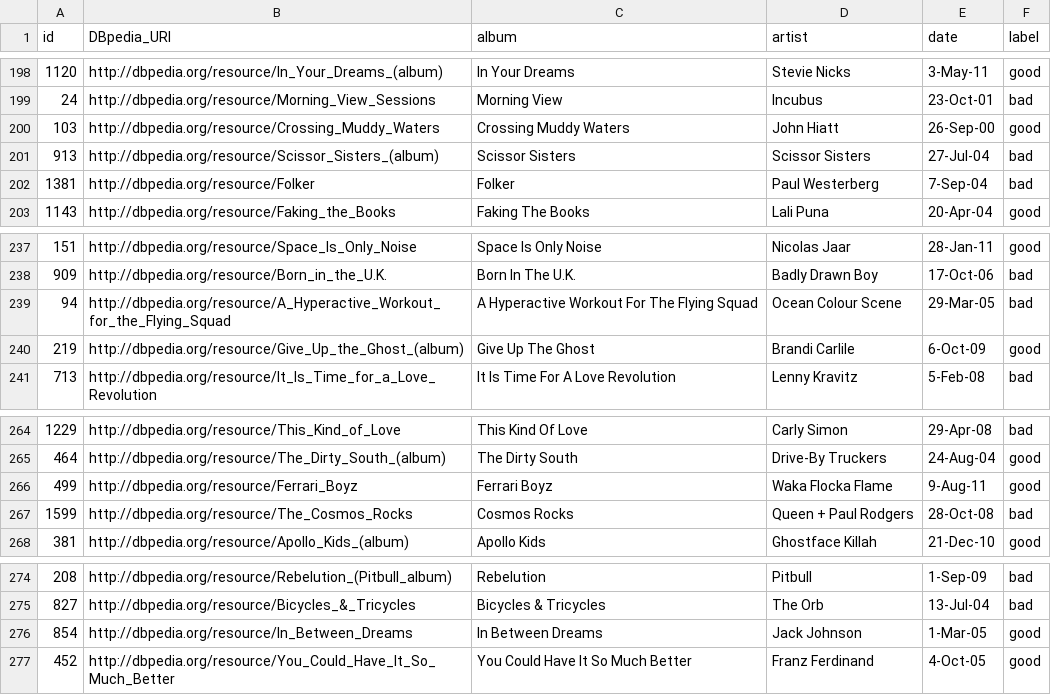
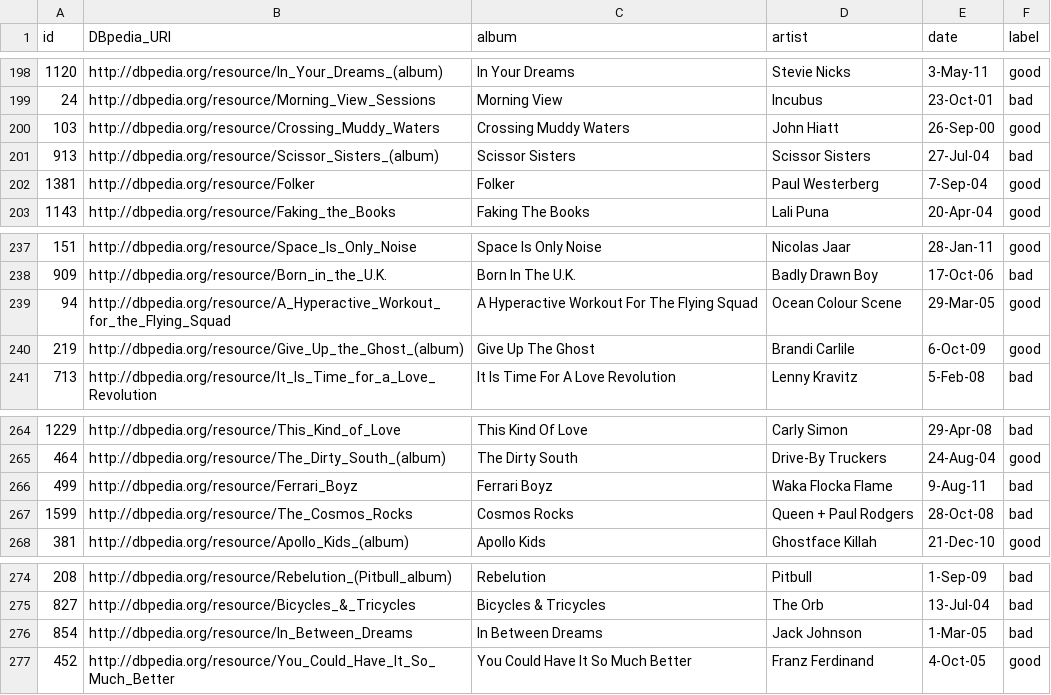
Before and after one commit to semihyumusak/KNOW2016, a TSV file: testDatasetSVMLabeled.tsv, drawn as a sheet; only a part is shown, gaps mark what is left out; the diff covers the shown part only.

```diff
--- a/testDatasetSVMLabeled.tsv
+++ b/testDatasetSVMLabeled.tsv
@@ -201,3 +201,3 @@ id	DBpedia_URI	album	artist	date	label
 913	http://dbpedia.org/resource/Scissor_Sisters_(album)	Scissor Sisters	Scissor Sisters	27-Jul-04	bad
-1381	http://dbpedia.org/resource/Folker	Folker	Paul Westerberg	7-Sep-04	bad
+1381	http://dbpedia.org/resource/Folker	Folker	Paul Westerberg	7-Sep-04	good
 1143	http://dbpedia.org/resource/Faking_the_Books	Faking The Books	Lali Puna	20-Apr-04	good
@@ -238,3 +238,3 @@ id	DBpedia_URI	album	artist	date	label
 909	http://dbpedia.org/resource/Born_in_the_U.K.	Born In The U.K.	Badly Drawn Boy	17-Oct-06	bad
-94	http://dbpedia.org/resource/A_Hyperactive_Workout_for_the_Flying_Squad	A Hyperactive Workout For The Flying Squad	Ocean Colour Scene	29-Mar-05	bad
+94	http://dbpedia.org/resource/A_Hyperactive_Workout_for_the_Flying_Squad	A Hyperactive Workout For The Flying Squad	Ocean Colour Scene	29-Mar-05	good
 219	http://dbpedia.org/resource/Give_Up_the_Ghost_(album)	Give Up The Ghost	Brandi Carlile	6-Oct-09	good
@@ -265,3 +265,3 @@ id	DBpedia_URI	album	artist	date	label
 464	http://dbpedia.org/resource/The_Dirty_South_(album)	The Dirty South	Drive-By Truckers	24-Aug-04	good
-499	http://dbpedia.org/resource/Ferrari_Boyz	Ferrari Boyz	Waka Flocka Flame	9-Aug-11	good
+499	http://dbpedia.org/resource/Ferrari_Boyz	Ferrari Boyz	Waka Flocka Flame	9-Aug-11	bad
 1599	http://dbpedia.org/resource/The_Cosmos_Rocks	Cosmos Rocks	Queen + Paul Rodgers	28-Oct-08	bad
@@ -275,3 +275,3 @@ id	DBpedia_URI	album	artist	date	label
 827	http://dbpedia.org/resource/Bicycles_&_Tricycles	Bicycles & Tricycles	The Orb	13-Jul-04	bad
-854	http://dbpedia.org/resource/In_Between_Dreams	In Between Dreams	Jack Johnson	1-Mar-05	good
+854	http://dbpedia.org/resource/In_Between_Dreams	In Between Dreams	Jack Johnson	1-Mar-05	bad
 452	http://dbpedia.org/resource/You_Could_Have_It_So_Much_Better	You Could Have It So Much Better	Franz Ferdinand	4-Oct-05	good
```
Also changed, not shown: 13 edited cells elsewhere in this file.
